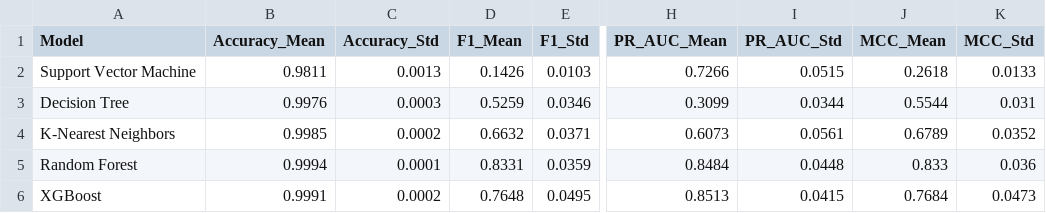
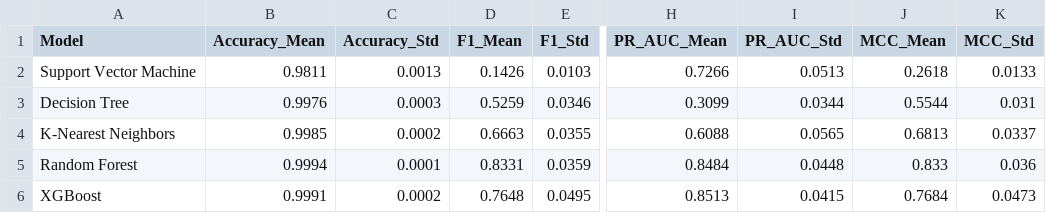
Before and after one commit to SudhanshuK220/Research-on-credit-card-fraud-detection, a CSV file: kfold_summary.csv, drawn as a sheet; only a part is shown, gaps mark what is left out; the diff names each change by its address in the sheet, - before the commit and + after, or states it on an @@ line.

```diff
--- a/kfold_summary.csv
+++ b/kfold_summary.csv
-I2 (PR_AUC_Std): 0.0515
+I2 (PR_AUC_Std): 0.0513
-D4 (F1_Mean): 0.6632
+D4 (F1_Mean): 0.6663
-E4 (F1_Std): 0.0371
+E4 (F1_Std): 0.0355
-H4 (PR_AUC_Mean): 0.6073
+H4 (PR_AUC_Mean): 0.6088
-I4 (PR_AUC_Std): 0.0561
+I4 (PR_AUC_Std): 0.0565
-J4 (MCC_Mean): 0.6789
+J4 (MCC_Mean): 0.6813
-K4 (MCC_Std): 0.0352
+K4 (MCC_Std): 0.0337
```
Also changed, not shown: comparative_evaluation_table.csv, 30 other files.
